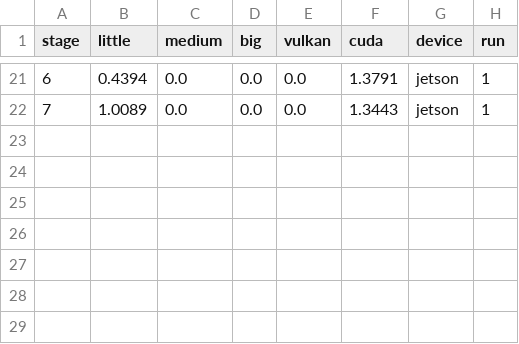
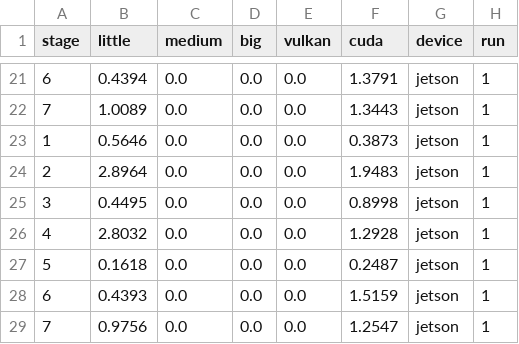
Before and after one commit to ucsc-redwood/better-together, a CSV file: data/bm_logs/jetson/tree/cu/isolated.csv, drawn as a sheet; only a part is shown, gaps mark what is left out; the diff names each change by its address in the sheet, - before the commit and + after, or states it on an @@ line.

```diff
--- a/data/bm_logs/jetson/tree/cu/isolated.csv
+++ b/data/bm_logs/jetson/tree/cu/isolated.csv
+row 23: 1 | 0.5646 | 0.0 | 0.0 | 0.0 | 0.3873 | jetson | 1
+row 24: 2 | 2.8964 | 0.0 | 0.0 | 0.0 | 1.9483 | jetson | 1
+row 25: 3 | 0.4495 | 0.0 | 0.0 | 0.0 | 0.8998 | jetson | 1
+row 26: 4 | 2.8032 | 0.0 | 0.0 | 0.0 | 1.2928 | jetson | 1
+row 27: 5 | 0.1618 | 0.0 | 0.0 | 0.0 | 0.2487 | jetson | 1
+row 28: 6 | 0.4393 | 0.0 | 0.0 | 0.0 | 1.5159 | jetson | 1
+row 29: 7 | 0.9756 | 0.0 | 0.0 | 0.0 | 1.2547 | jetson | 1
```
Also changed, not shown: data/bm_logs/jetson/tree/cu/btpm.csv, 12 other files.
